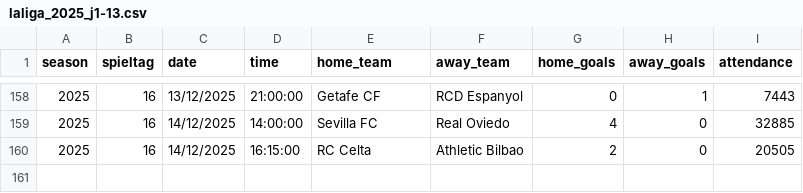
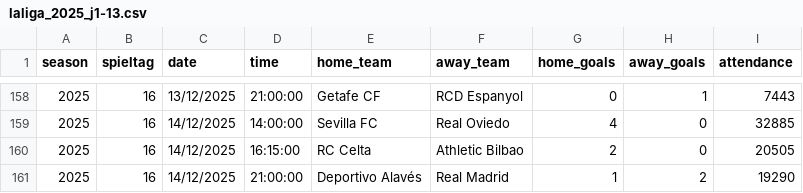
Before and after one commit to jdiegots/aforolab, a CSV file: public/data/matches/laliga_2025_j1-13.csv, drawn as a sheet; only a part is shown, gaps mark what is left out.

```diff
--- a/public/data/matches/laliga_2025_j1-13.csv
+++ b/public/data/matches/laliga_2025_j1-13.csv
@@ -160 +160,2 @@ season,spieltag,date,time,home_team,away_team,home_goals,away_goals,attendance
 2025,16,14/12/2025,16:15:00,RC Celta,Athletic Bilbao,2,0,20505
+2025,16,14/12/2025,21:00:00,Deportivo Alavés,Real Madrid,1,2,19290
```
Also changed, not shown: public/data/matches/segunda_2025_j1-15.csv.
